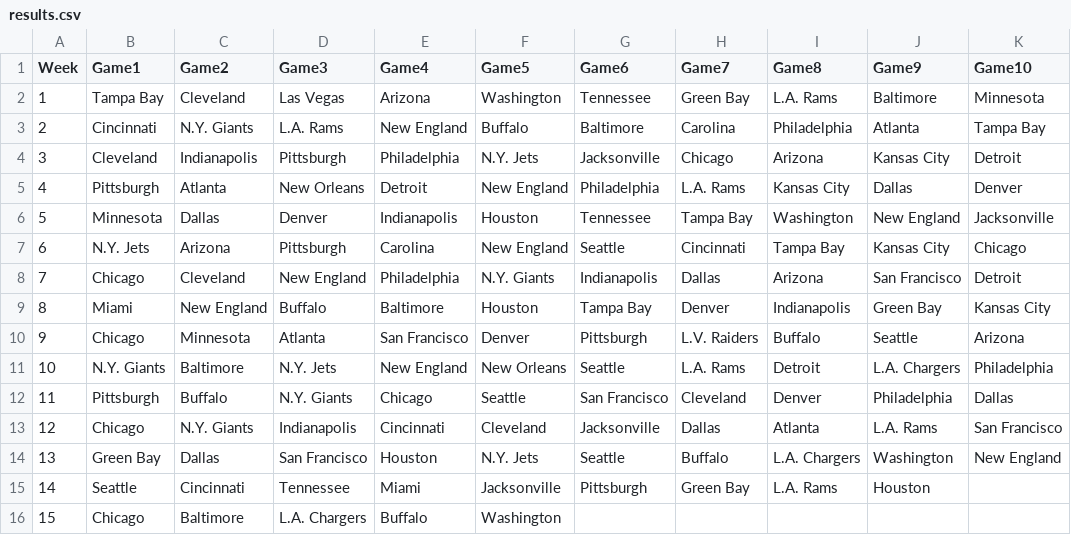
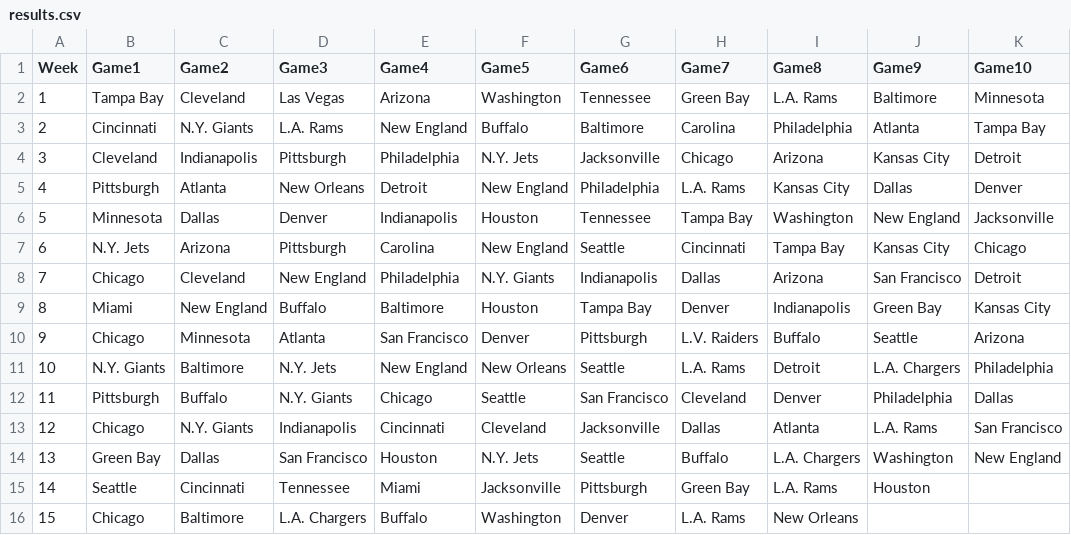
Before and after one commit to blakeweaver17-del/NFL-Pick-em, a CSV file: results.csv, drawn as a sheet.

Commit message:
Update results.csv to add teams in row 15
Added Denver, L.A. Rams, and New Orleans to row 15.

```diff
--- a/results.csv
+++ b/results.csv
@@ -15,2 +15,2 @@ Week,Game1,Game2,Game3,Game4,Game5,Game6,Game7,Game8,Game9,Game10
 14,Seattle,Cincinnati,Tennessee,Miami,Jacksonville,Pittsburgh,Green Bay,L.A. Rams,Houston
-15, Chicago,Baltimore, L.A. Chargers, Buffalo, Washington
+15, Chicago,Baltimore, L.A. Chargers, Buffalo, Washington, Denver, L.A. Rams, New Orleans
```
